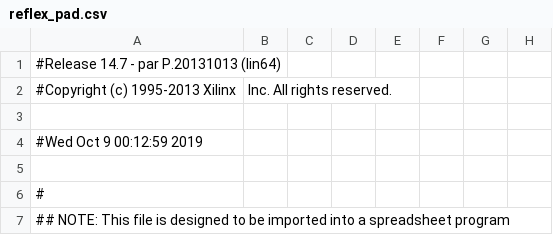
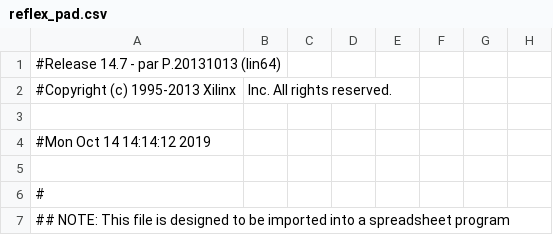
Before and after one commit to troykollar/Embedded, a CSV file: Lab6/ISE/reflex_pad.csv, drawn as a sheet; only a part is shown; the diff names each change by its address in the sheet, - before the commit and + after, or states it on an @@ line.

```diff
--- a/Lab6/ISE/reflex_pad.csv
+++ b/Lab6/ISE/reflex_pad.csv
-A4: #Wed Oct 9 00:12:59 2019
+A4: #Mon Oct 14 14:14:12 2019
```
Also changed, not shown: 44 other files.
